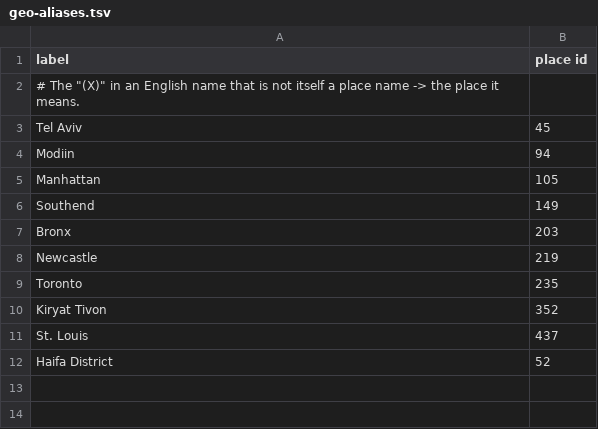
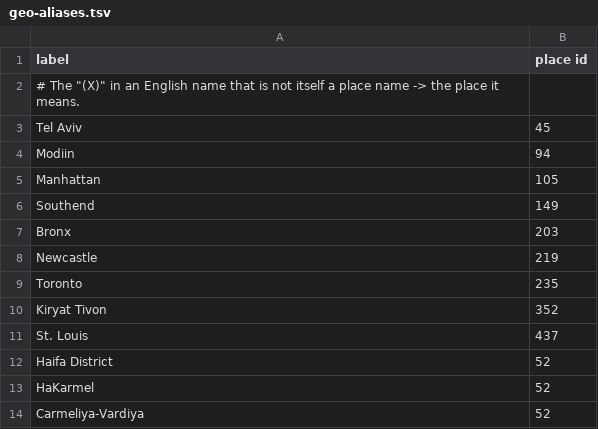
Before and after one commit to KleiKodesh/kleikodesh-zmanim.js, a TSV file: data/geo-aliases.tsv, drawn as a sheet.

```diff
--- a/data/geo-aliases.tsv
+++ b/data/geo-aliases.tsv
@@ -12 +12,3 @@ St. Louis	437
 Haifa District	52
+HaKarmel	52
+Carmeliya-Vardiya	52
```
Also changed, not shown: 7 other files.
